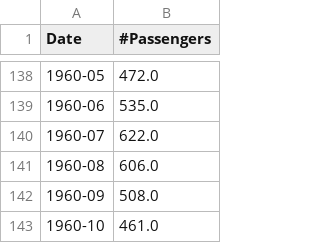
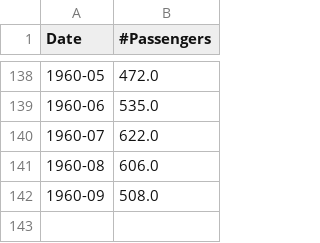
Before and after one commit to ramyeid/FYP, a CSV file: src/main/resources/ContinuousForecast/Continuous_output.csv, drawn as a sheet; only a part is shown, gaps mark what is left out.

```diff
--- a/src/main/resources/ContinuousForecast/Continuous_output.csv
+++ b/src/main/resources/ContinuousForecast/Continuous_output.csv
@@ -142,2 +142 @@ Date,#Passengers
 1960-09,508.0
-1960-10,461.0
```
Also changed, not shown: 12 other files.
